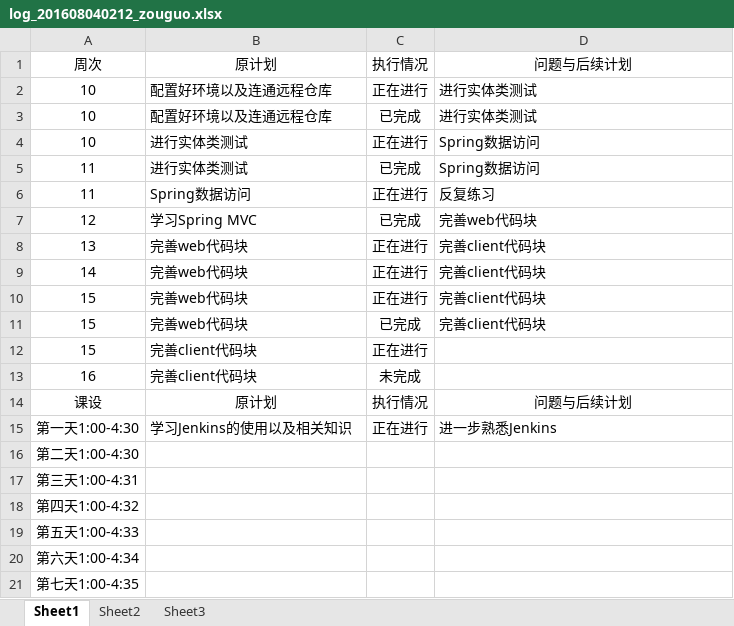
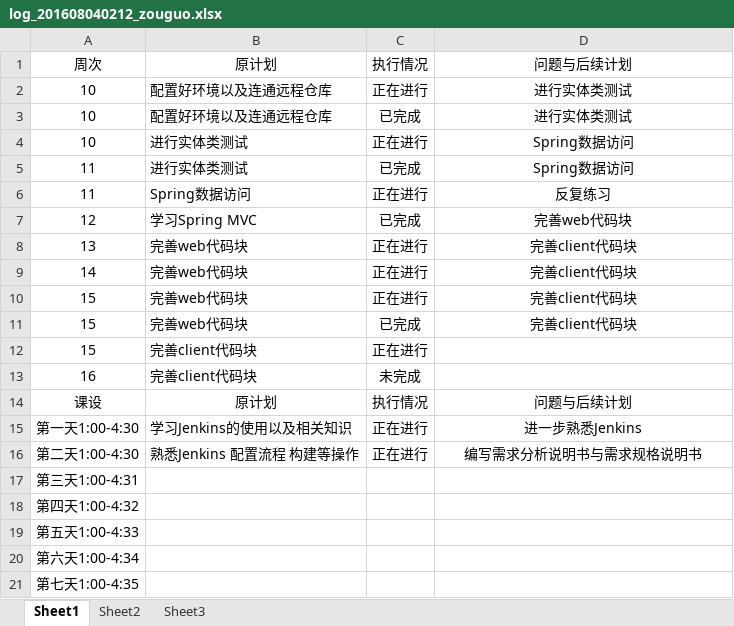
Before and after one commit to zouguo0212/express, an Excel workbook: doc/log/log_201608040212_zouguo.xlsx, sheet Sheet1, drawn as a sheet; values as stored, in another font and other column widths than the file's, no borders; removed rows and columns are numbered as before the commit, all else as after; the diff names each change by its address in the sheet, - before the commit and + after, or states it on an @@ line.

Commit message:
zougguo_log

```diff
--- a/doc/log/log_201608040212_zouguo.xlsx (sheet Sheet1)
+++ b/doc/log/log_201608040212_zouguo.xlsx (sheet Sheet1)
-D2:D11 alignment: left
+D2:D11 alignment: center
-D15 alignment: left
+D15 alignment: center
-row 16: 第二天1:00-4:30
+row 16: 第二天1:00-4:30 | 熟悉Jenkins 配置流程 构建等操作 | 正在进行 | 编写需求分析说明书与需求规格说明书
```
